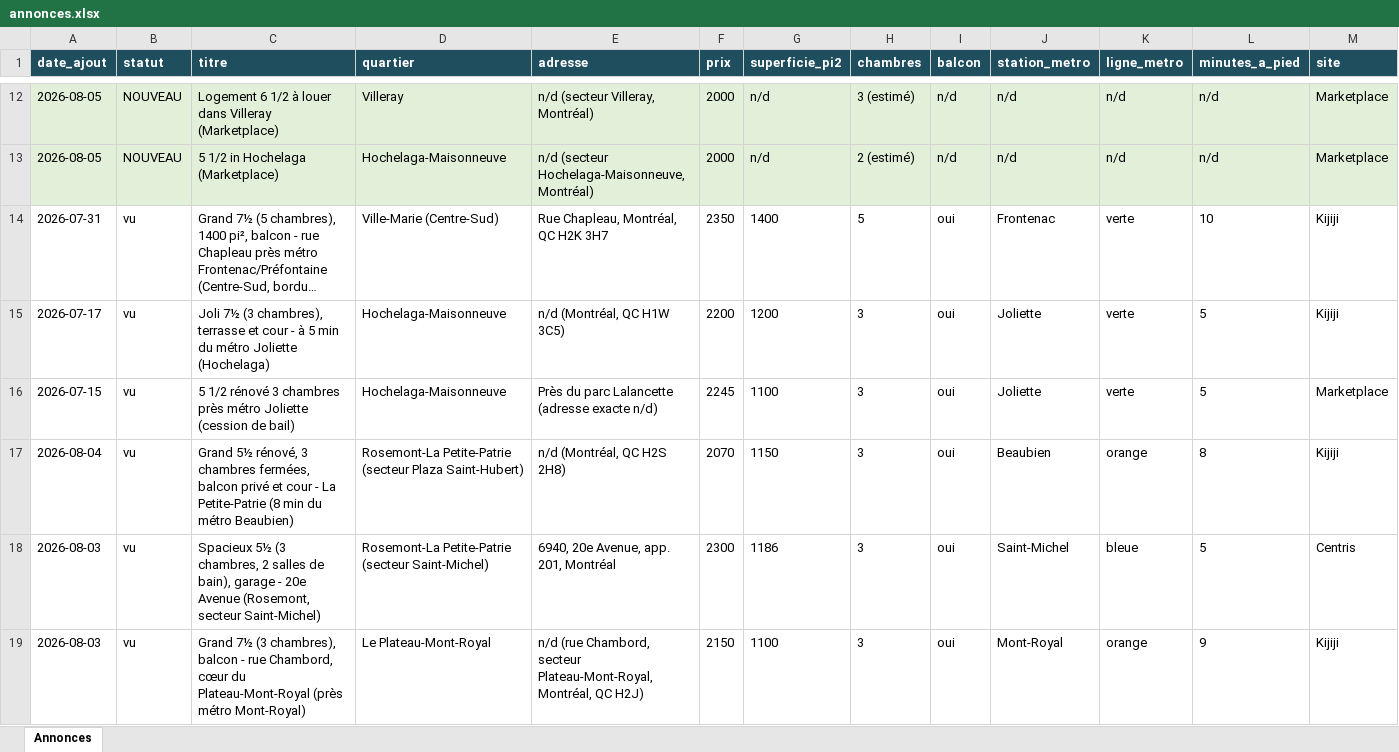
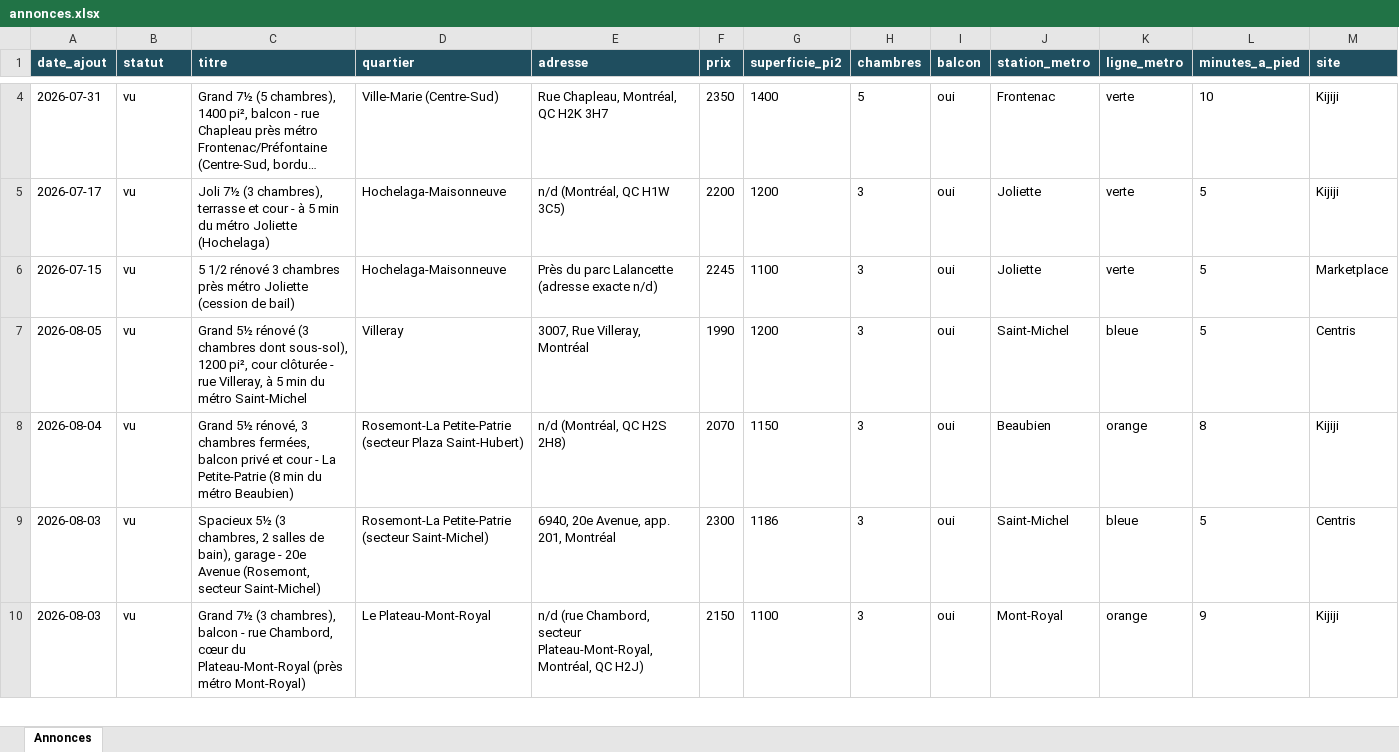
Before and after one commit to fclmnt/home-search, an Excel workbook: annonces.xlsx, sheet Annonces, drawn as a sheet; only a part is shown, gaps mark what is left out; long unchanged cells end in …; values as stored, in another font and other column widths than the file's, no borders; removed rows and columns are numbered as before the commit, all else as after; rows hold the shown columns only; the diff covers the shown part only; the diff names each change by its address in the sheet, - before the commit and + after, or states it on an @@ line.

Commit message:
Mise à jour des annonces — 2026-08-05 17:13

```diff
--- a/annonces.xlsx (sheet Annonces)
+++ b/annonces.xlsx (sheet Annonces)
-row 12: 2026-08-05 | NOUVEAU | Logement 6 1/2 à louer dans Villeray (Marketplace) | Villeray | n/d (secteur Villeray, Montréal) | 2000 | n/d | 3 (estimé) | n/d | n/d | n/d | n/d | Marketplace
-row 13: 2026-08-05 | NOUVEAU | 5 1/2 in Hochelaga (Marketplace) | Hochelaga-Maisonneuve | n/d (secteur Hochelaga-Maisonneuve, Montréal) | 2000 | n/d | 2 (estimé) | n/d | n/d | n/d | n/d | Marketplace
+row 7: 2026-08-05 | vu | Grand 5½ rénové (3 chambres dont sous-sol), 1200 pi², cour clôturée - rue Villeray, à 5 min du métro Saint-Michel | Villeray | 3007, Rue Villeray, Montréal | 1990 | 1200 | 3 | oui | Saint-Michel | bleue | 5 | Centris
```
Also changed, not shown: 11 added rows, 13 removed rows, 1 edited cell and cell formats elsewhere in this sheet, 2 other files.
